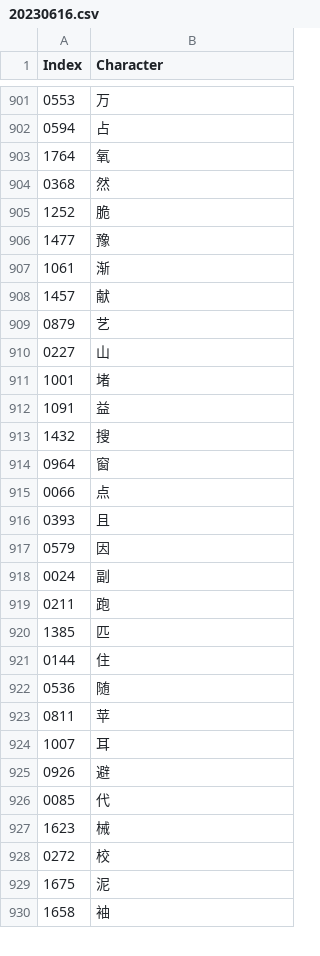
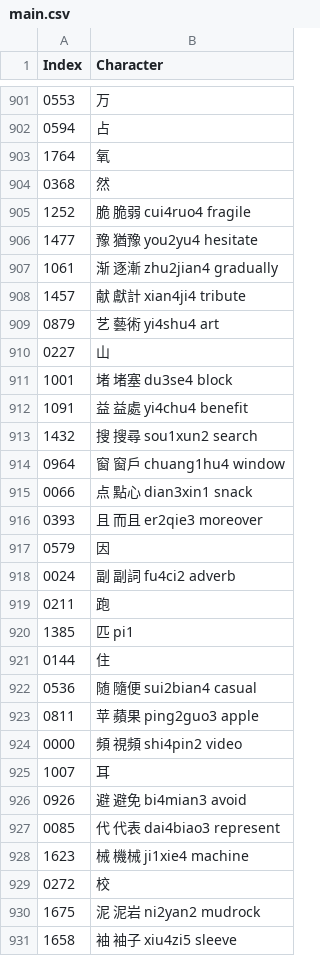
Before and after one commit to oetia/new-hsk-csv, a CSV file: data/sets/main.csv (was data/sets/20230616.csv), drawn as a sheet; only a part is shown, gaps mark what is left out; the diff covers the shown part only.

```diff
--- a/data/sets/20230616.csv
+++ b/data/sets/main.csv
@@ -904,27 +904,28 @@ Index,Character
 0368,然
-1252,脆
-1477,豫
-1061,渐
-1457,献
-0879,艺
+1252,脆 脆弱 cui4ruo4 fragile
+1477,豫 猶豫 you2yu4 hesitate
+1061,渐 逐漸 zhu2jian4 gradually
+1457,献 獻計 xian4ji4 tribute
+0879,艺 藝術 yi4shu4 art
 0227,山
-1001,堵
-1091,益
-1432,搜
-0964,窗
-0066,点
-0393,且
+1001,堵 堵塞 du3se4 block
+1091,益 益處 yi4chu4 benefit
+1432,搜 搜尋 sou1xun2 search
+0964,窗 窗戶 chuang1hu4 window
+0066,点 點心 dian3xin1 snack
+0393,且 而且 er2qie3 moreover
 0579,因
-0024,副
+0024,副 副詞 fu4ci2 adverb
 0211,跑
-1385,匹
+1385,匹 pi1
 0144,住
-0536,随
-0811,苹
+0536,随 隨便 sui2bian4 casual
+0811,苹 蘋果 ping2guo3 apple
+0000,頻 視頻 shi4pin2 video
 1007,耳
-0926,避
-0085,代
-1623,械
+0926,避 避免 bi4mian3 avoid
+0085,代 代表 dai4biao3 represent
+1623,械 機械 ji1xie4 machine
 0272,校
-1675,泥
-1658,袖
+1675,泥 泥岩 ni2yan2 mudrock
+1658,袖 袖子 xiu4zi5 sleeve
```
Also changed, not shown: 4 added rows and 81 edited cells elsewhere in this file, 1 other file.
